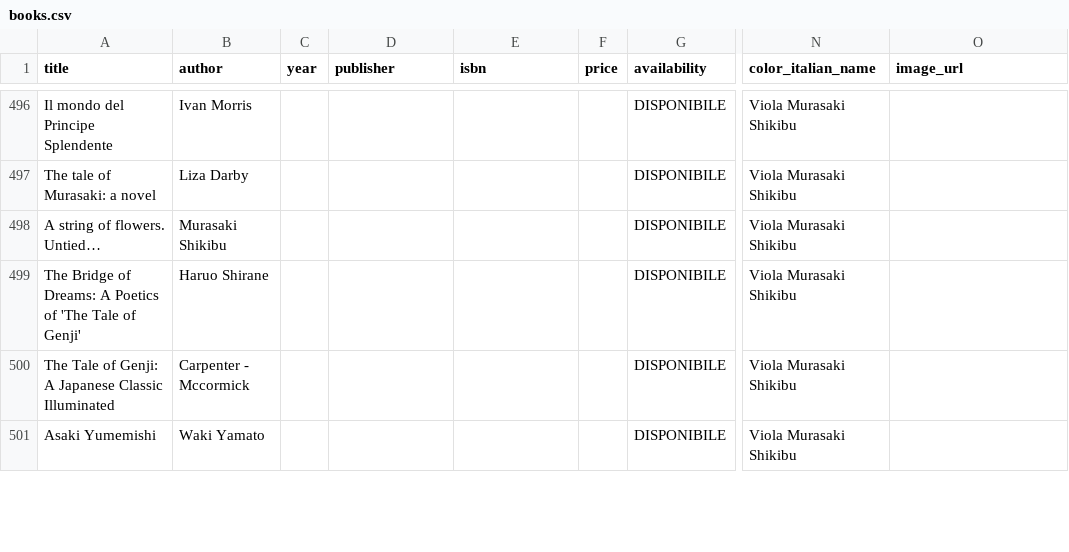
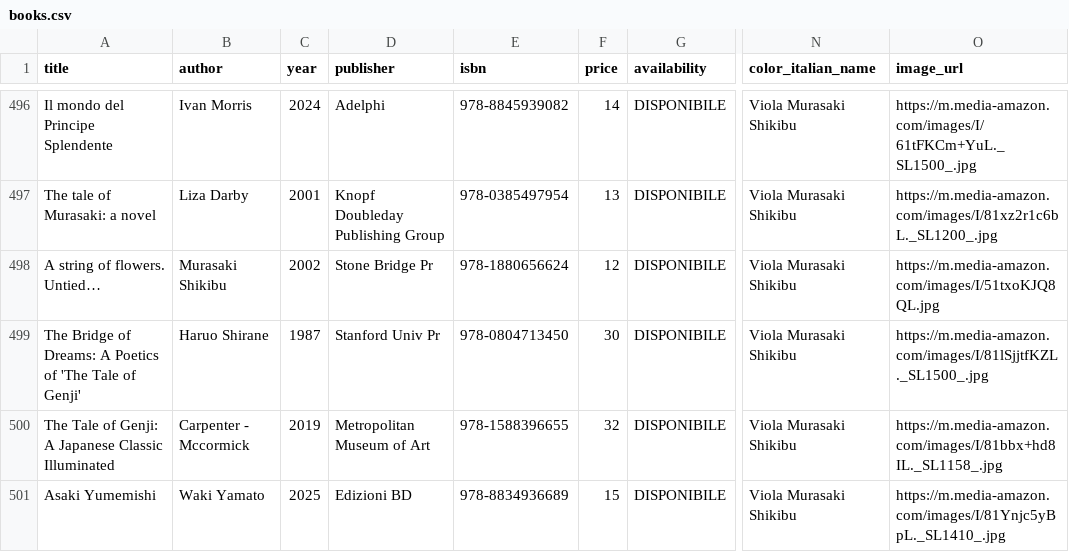
Before and after one commit to silvia8gasparini/Shiori-to-iro-no-ibuki_Backend_Capstone_Project, a CSV file: src/main/resources/books.csv, drawn as a sheet; only a part is shown, gaps mark what is left out; the diff covers the shown part only; the diff names each change by its address in the sheet, - before the commit and + after, or states it on an @@ line.

```diff
--- a/src/main/resources/books.csv
+++ b/src/main/resources/books.csv
-C496 (year): (empty)
+C496 (year): 2024
-D496 (publisher): (empty)
+D496 (publisher): Adelphi
-E496 (isbn): (empty)
+E496 (isbn): 978-8845939082
-F496 (price): (empty)
+F496 (price): 14
-O496 (image_url): (empty)
+O496 (image_url): https://m.media-amazon.com/images/I/61tFKCm+YuL._SL1500_.jpg
-C497 (year): (empty)
+C497 (year): 2001
-D497 (publisher): (empty)
+D497 (publisher): Knopf Doubleday Publishing Group
-E497 (isbn): (empty)
+E497 (isbn): 978-0385497954
-F497 (price): (empty)
+F497 (price): 13
-O497 (image_url): (empty)
+O497 (image_url): https://m.media-amazon.com/images/I/81xz2r1c6bL._SL1200_.jpg
-C498 (year): (empty)
+C498 (year): 2002
-D498 (publisher): (empty)
+D498 (publisher): Stone Bridge Pr
-E498 (isbn): (empty)
+E498 (isbn): 978-1880656624
-F498 (price): (empty)
+F498 (price): 12
-O498 (image_url): (empty)
+O498 (image_url): https://m.media-amazon.com/images/I/51txoKJQ8QL.jpg
-C499 (year): (empty)
+C499 (year): 1987
-D499 (publisher): (empty)
+D499 (publisher): Stanford Univ Pr
-E499 (isbn): (empty)
+E499 (isbn): 978-0804713450
-F499 (price): (empty)
+F499 (price): 30
-O499 (image_url): (empty)
+O499 (image_url): https://m.media-amazon.com/images/I/81lSjjtfKZL._SL1500_.jpg
-C500 (year): (empty)
+C500 (year): 2019
-D500 (publisher): (empty)
+D500 (publisher): Metropolitan Museum of Art
-E500 (isbn): (empty)
+E500 (isbn): 978-1588396655
-F500 (price): (empty)
+F500 (price): 32
-O500 (image_url): (empty)
+O500 (image_url): https://m.media-amazon.com/images/I/81bbx+hd8IL._SL1158_.jpg
-C501 (year): (empty)
+C501 (year): 2025
-D501 (publisher): (empty)
+D501 (publisher): Edizioni BD
-E501 (isbn): (empty)
+E501 (isbn): 978-8834936689
-F501 (price): (empty)
+F501 (price): 15
-O501 (image_url): (empty)
+O501 (image_url): https://m.media-amazon.com/images/I/81Ynjc5yBpL._SL1410_.jpg
```
Also changed, not shown: 112 edited cells elsewhere in this file.
